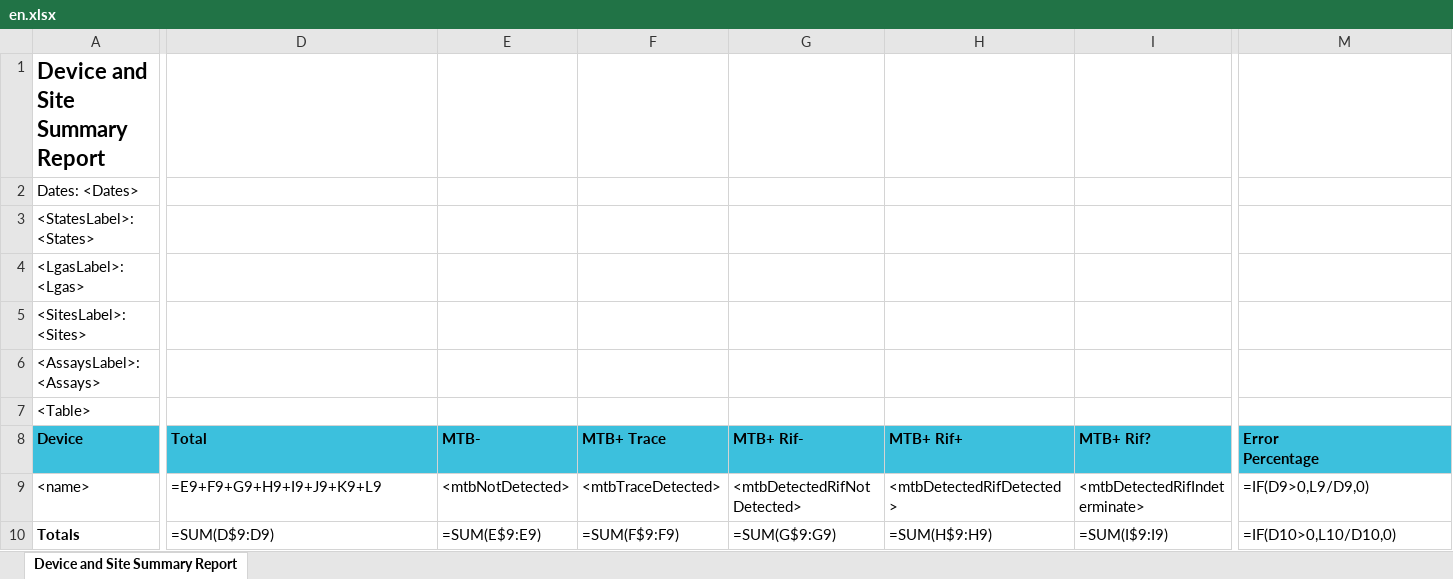
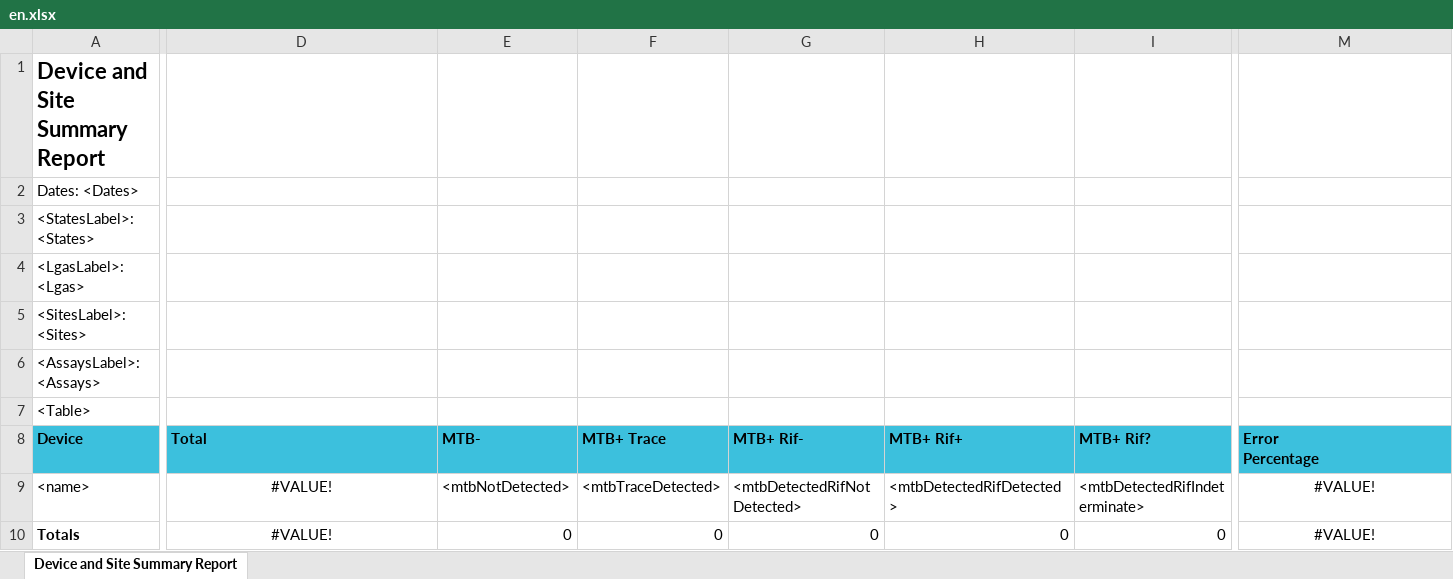
Before and after one commit to RahatSaqib/aspect, an Excel workbook: api/templates/device_short_summary_report/en.xlsx, sheet Device and Site Summary Report, drawn as a sheet; only a part is shown, gaps mark what is left out; values as stored, in another font and other column widths than the file's, no borders; formulas without a stored value are shown as written; the diff covers the shown part only; the diff names each change by its address in the sheet, - before the commit and + after, or states it on an @@ line.

```diff
--- a/api/templates/device_short_summary_report/en.xlsx (sheet Device and Site Summary Report)
+++ b/api/templates/device_short_summary_report/en.xlsx (sheet Device and Site Summary Report)
-D9 (Total): =E9+F9+G9+H9+I9+J9+K9+L9
+D9 (Total): #VALUE!
-D9:D10 alignment: left
+D9:D10 alignment: center
-M9 (Error Percentage): =IF(D9>0,L9/D9,0)
+M9 (Error Percentage): #VALUE!
-M9:M10 alignment: left
+M9:M10 alignment: center
-D10 (Total): =SUM(D$9:D9)
+D10 (Total): #VALUE!
-E10 (MTB-): =SUM(E$9:E9)
+E10 (MTB-): 0
-F10 (MTB+ Trace): =SUM(F$9:F9)
+F10 (MTB+ Trace): 0
-G10 (MTB+ Rif-): =SUM(G$9:G9)
+G10 (MTB+ Rif-): 0
-H10 (MTB+ Rif+): =SUM(H$9:H9)
+H10 (MTB+ Rif+): 0
-I10 (MTB+ Rif?): =SUM(I$9:I9)
+I10 (MTB+ Rif?): 0
-M10 (Error Percentage): =IF(D10>0,L10/D10,0)
+M10 (Error Percentage): #VALUE!
```
Also changed, not shown: 3 edited cells elsewhere in this sheet, api/templates/device_utilization_per_day/en.xlsx, api/templates/result_notifications/en.xlsx, 35 other files.
